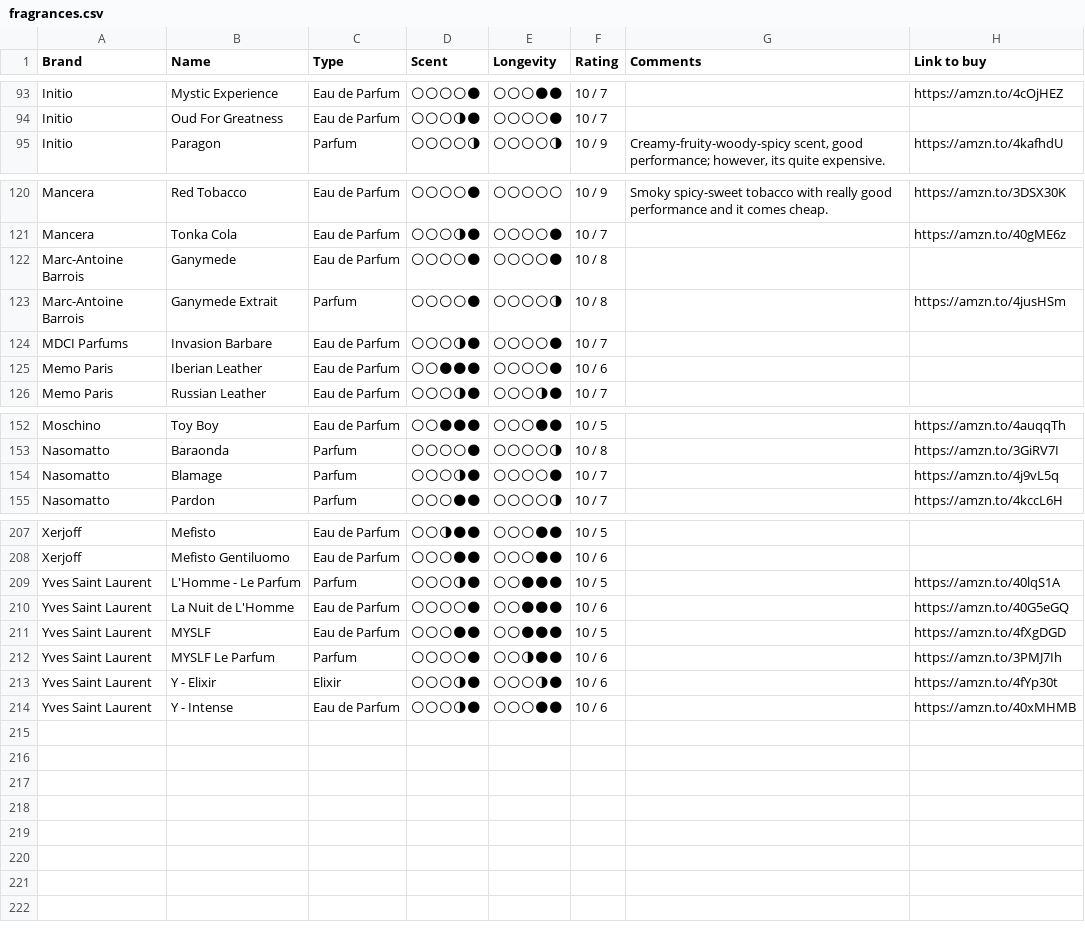
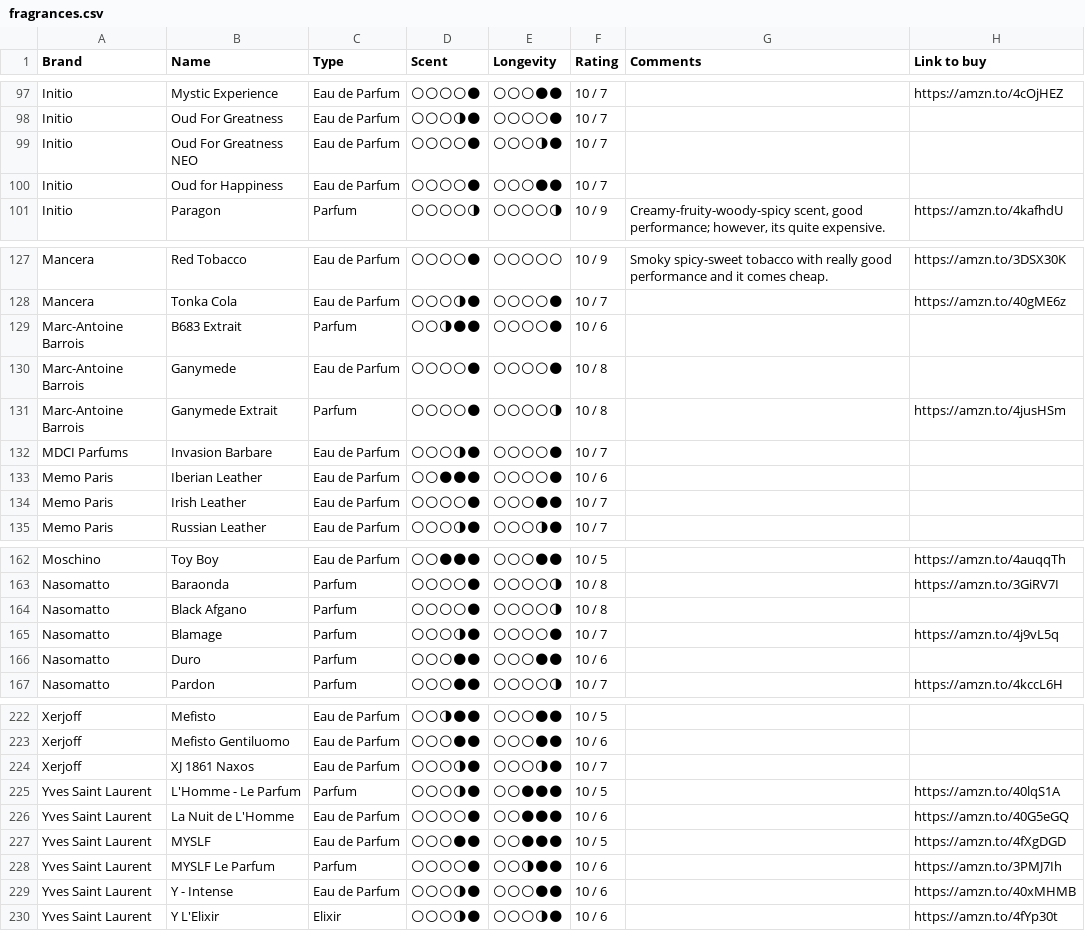
Before and after one commit to vikdean/bombote_com, a CSV file: fragrances.csv, drawn as a sheet; only a part is shown, gaps mark what is left out; removed rows and columns are numbered as before the commit, all else as after; the diff covers the shown part only; the diff names each change by its address in the sheet, - before the commit and + after, or states it on an @@ line.

```diff
--- a/fragrances.csv
+++ b/fragrances.csv
+row 99: Initio | Oud For Greatness NEO | Eau de Parfum | 🌕🌕🌕🌕🌑 | 🌕🌕🌕🌗🌑 | 10 / 7
+row 100: Initio | Oud for Happiness | Eau de Parfum | 🌕🌕🌕🌕🌑 | 🌕🌕🌕🌑🌑 | 10 / 7
+row 129: Marc-Antoine Barrois | B683 Extrait | Parfum | 🌕🌕🌗🌑🌑 | 🌕🌕🌕🌕🌑 | 10 / 6
+row 134: Memo Paris | Irish Leather | Eau de Parfum | 🌕🌕🌕🌕🌑 | 🌕🌕🌕🌑🌑 | 10 / 7
+row 164: Nasomatto | Black Afgano | Parfum | 🌕🌕🌕🌕🌑 | 🌕🌕🌕🌕🌗 | 10 / 8
+row 166: Nasomatto | Duro | Parfum | 🌕🌕🌕🌑🌑 | 🌕🌕🌕🌑🌑 | 10 / 6
+row 224: Xerjoff | XJ 1861 Naxos | Eau de Parfum | 🌕🌕🌕🌗🌑 | 🌕🌕🌕🌗🌑 | 10 / 7
-row 213: Yves Saint Laurent | Y - Elixir | Elixir | 🌕🌕🌕🌗🌑 | 🌕🌕🌕🌗🌑 | 10 / 6 |  | https://amzn.to/4fYp30t
+row 230: Yves Saint Laurent | Y L'Elixir | Elixir | 🌕🌕🌕🌗🌑 | 🌕🌕🌕🌗🌑 | 10 / 6 |  | https://amzn.to/4fYp30t
```
Also changed, not shown: 9 added rows elsewhere in this file, 3 other files.
